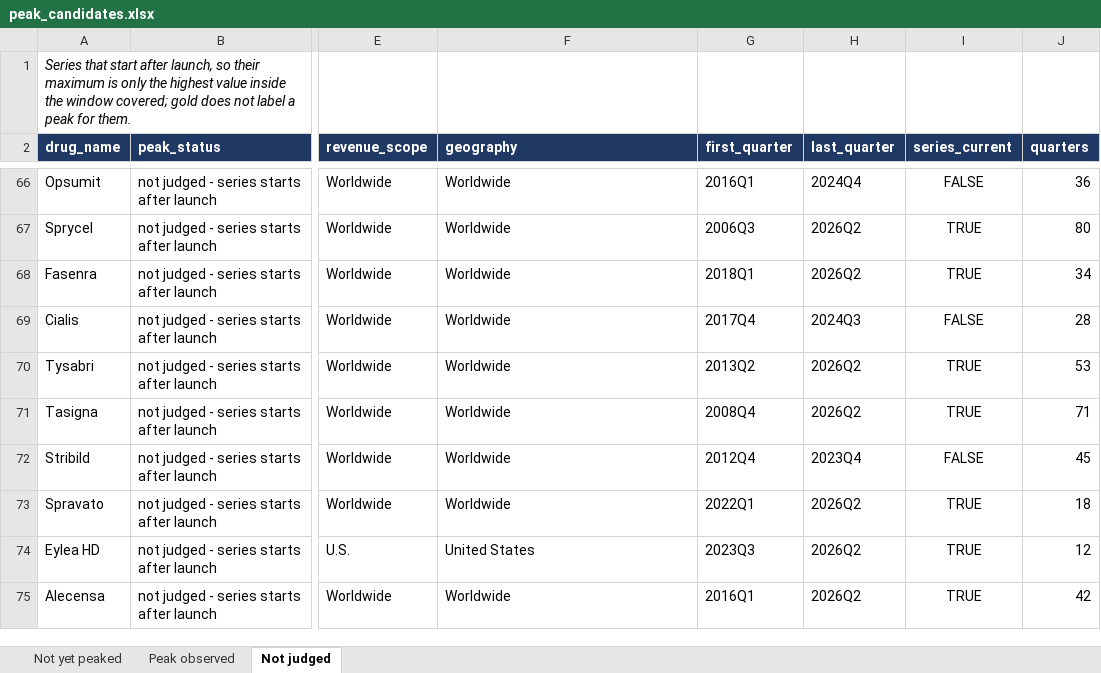
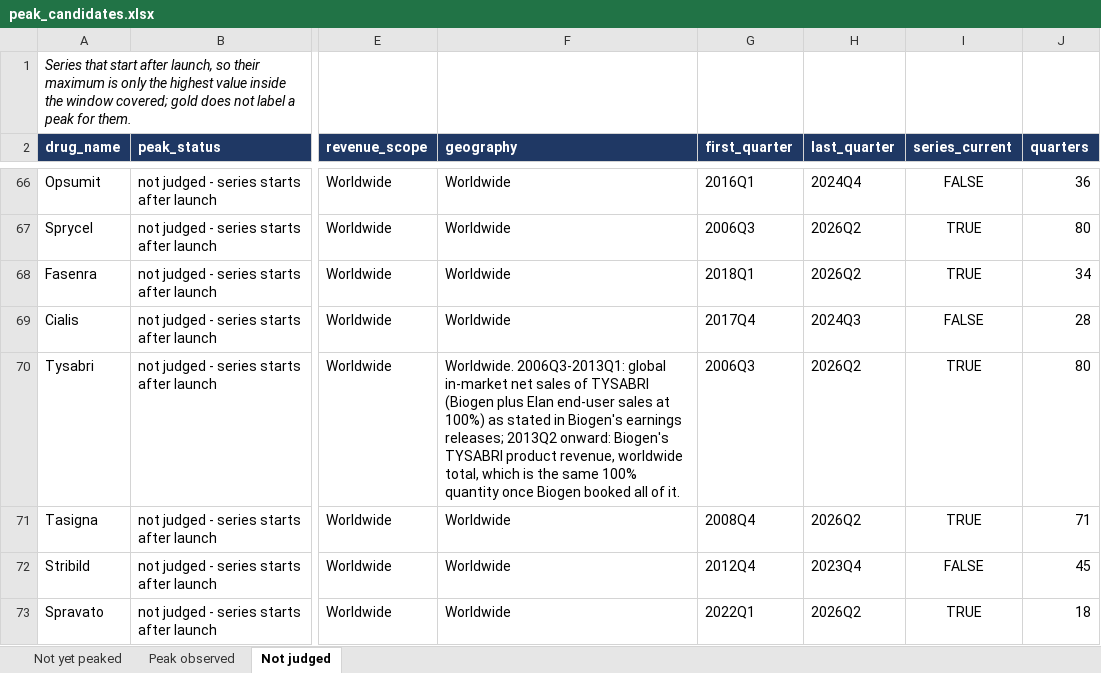
Before and after one commit to shourya0523/pharma-analog-uptake-workbench, an Excel workbook: exports/peak_candidates.xlsx, sheet Not judged, drawn as a sheet; only a part is shown, gaps mark what is left out; the shorter side is filled out with more unchanged rows; values as stored, in another font and other column widths than the file's, no borders; the diff covers the shown part only; the diff names each change by its address in the sheet, - before the commit and + after, or states it on an @@ line.

```diff
--- a/exports/peak_candidates.xlsx (sheet Not judged)
+++ b/exports/peak_candidates.xlsx (sheet Not judged)
-F70 (geography): Worldwide
+F70 (geography): Worldwide. 2006Q3-2013Q1: global in-market net sales of TYSABRI (Biogen plus Elan end-user sales at 100%) as stated in Biogen's earnings releases; 2013Q2 onward: Biogen's TYSABRI product revenue, worldwide total, which is the same 100% quantity once Biogen booked all of it.
-G70 (first_quarter): 2013Q2
+G70 (first_quarter): 2006Q3
-J70 (quarters): 53
+J70 (quarters): 80
```
Also changed, not shown: 1 added row, 1 removed row and 6 edited cells elsewhere in this sheet, 22 other files.
